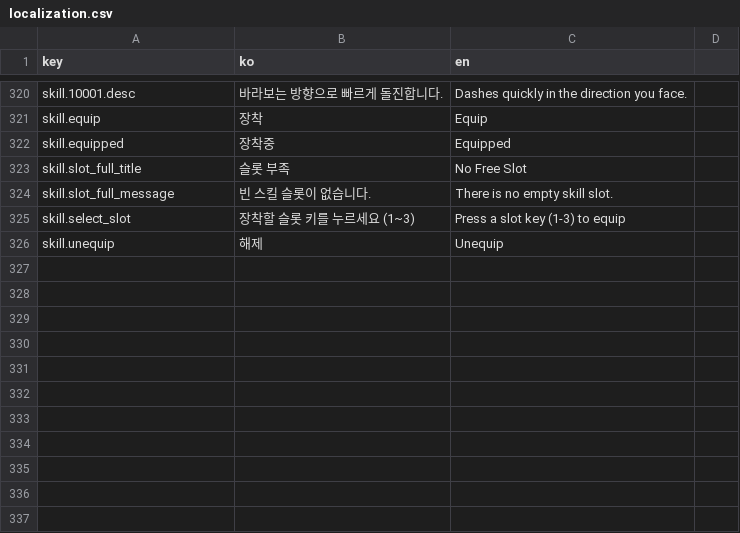
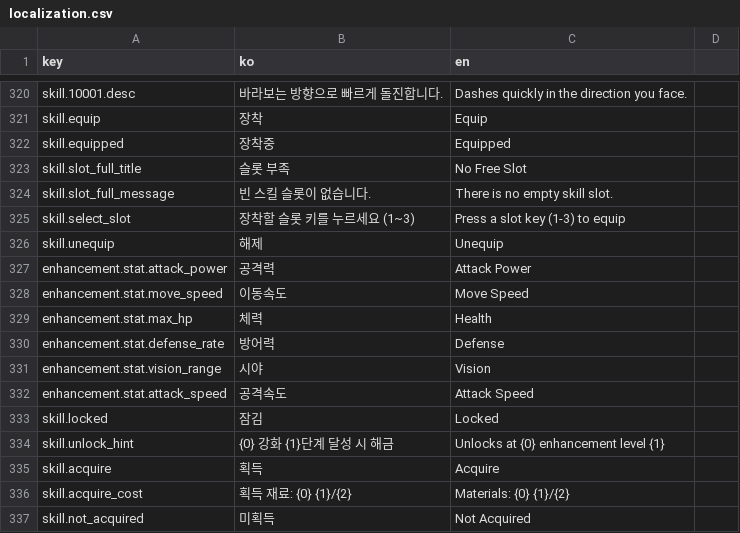
Before and after one commit to ksjgusdh123/PocoPoachers, a CSV file: PocoPoachers/DataTable/localization.csv, drawn as a sheet; only a part is shown, gaps mark what is left out.

```diff
--- a/PocoPoachers/DataTable/localization.csv
+++ b/PocoPoachers/DataTable/localization.csv
@@ -326 +326,12 @@ skill.select_slot,장착할 슬롯 키를 누르세요 (1~3),Press a slot key (1
 skill.unequip,해제,Unequip
+enhancement.stat.attack_power,공격력,Attack Power
+enhancement.stat.move_speed,이동속도,Move Speed
+enhancement.stat.max_hp,체력,Health
+enhancement.stat.defense_rate,방어력,Defense
+enhancement.stat.vision_range,시야,Vision
+enhancement.stat.attack_speed,공격속도,Attack Speed
+skill.locked,잠김,Locked
+skill.unlock_hint,{0} 강화 {1}단계 달성 시 해금,Unlocks at {0} enhancement level {1}
+skill.acquire,획득,Acquire
+skill.acquire_cost,획득 재료: {0} {1}/{2},Materials: {0} {1}/{2}
+skill.not_acquired,미획득,Not Acquired
```
Also changed, not shown: PocoPoachers/DataTable/player_skill.csv, 15 other files.
